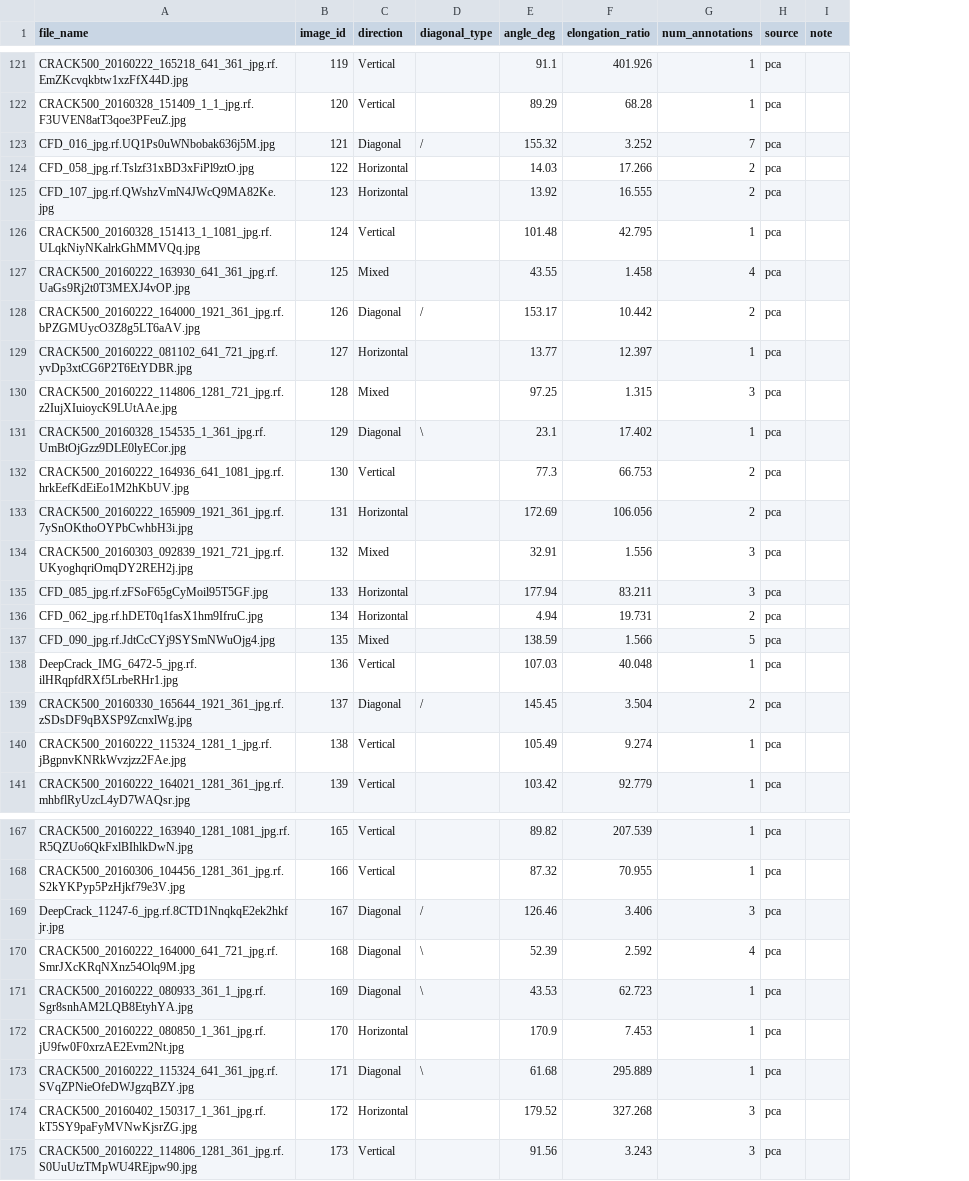
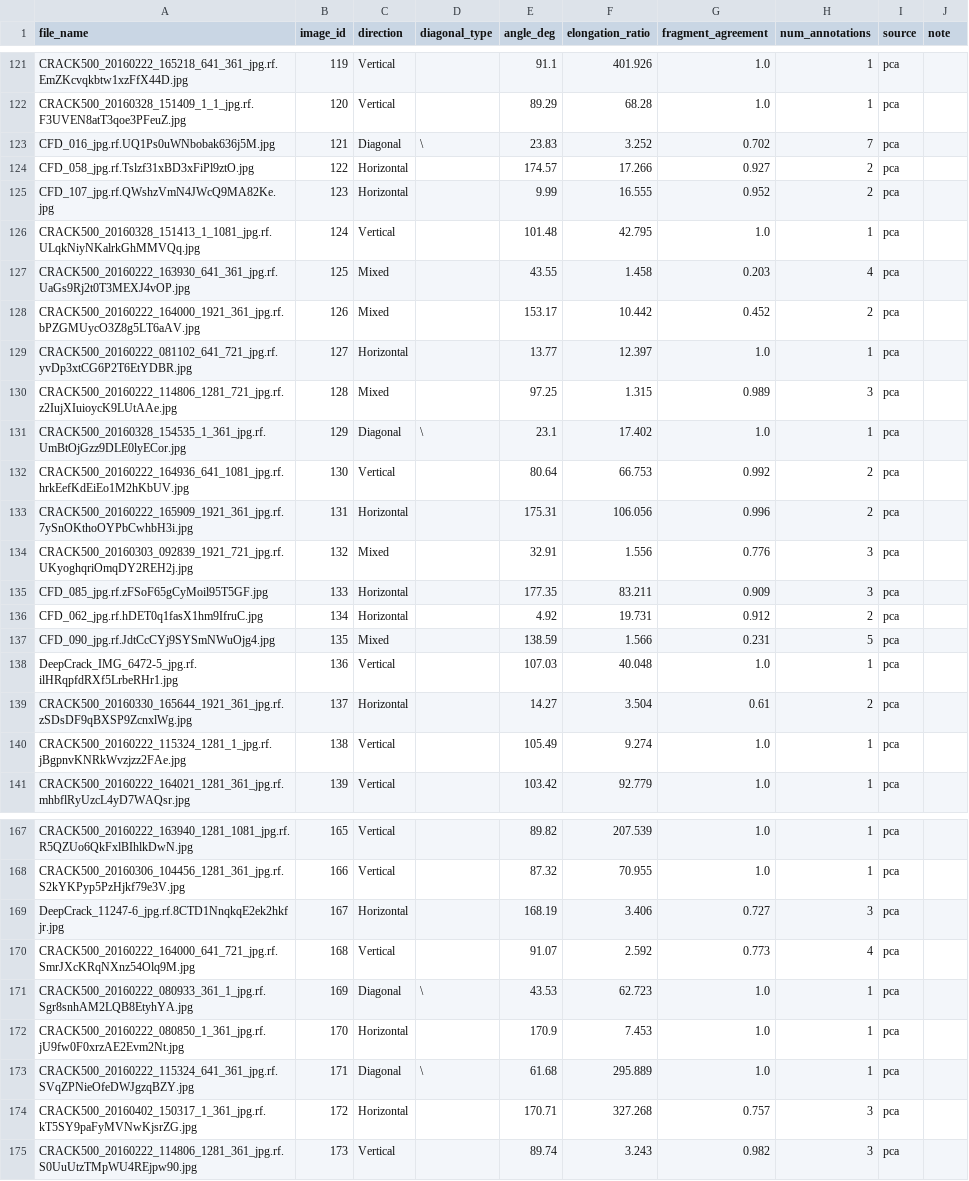
Before and after one commit to lestojas/segmentation, a CSV file: valid/_direction_labels.csv, drawn as a sheet; only a part is shown, gaps mark what is left out; the diff covers the shown part only; the diff names each change by its address in the sheet, - before the commit and + after, or states it on an @@ line.

```diff
--- a/valid/_direction_labels.csv
+++ b/valid/_direction_labels.csv
+column G (fragment_agreement), rows 121-141: 1.0 | 1.0 | 0.702 | 0.927 | 0.952 | 1.0 | 0.203 | 0.452 | 1.0 | 0.989 | 1.0 | 0.992 | 0.996 | 0.776 | 0.909 | 0.912 | 0.231 | 1.0 | 0.61 | 1.0 | 1.0; rows 167-175: 1.0 | 1.0 | 0.727 | 0.773 | 1.0 | 1.0 | 1.0 | 0.757 | 0.982
-D123 (diagonal_type): /
+D123 (diagonal_type): \
-E123 (angle_deg): 155.32
+E123 (angle_deg): 23.83
-E124 (angle_deg): 14.03
+E124 (angle_deg): 174.57
-E125 (angle_deg): 13.92
+E125 (angle_deg): 9.99
-C128 (direction): Diagonal
+C128 (direction): Mixed
-D128 (diagonal_type): /
+D128 (diagonal_type): (empty)
-E132 (angle_deg): 77.3
+E132 (angle_deg): 80.64
-E133 (angle_deg): 172.69
+E133 (angle_deg): 175.31
-E135 (angle_deg): 177.94
+E135 (angle_deg): 177.35
-E136 (angle_deg): 4.94
+E136 (angle_deg): 4.92
-C139 (direction): Diagonal
+C139 (direction): Horizontal
-D139 (diagonal_type): /
+D139 (diagonal_type): (empty)
-E139 (angle_deg): 145.45
+E139 (angle_deg): 14.27
-C169 (direction): Diagonal
+C169 (direction): Horizontal
-D169 (diagonal_type): /
+D169 (diagonal_type): (empty)
-E169 (angle_deg): 126.46
+E169 (angle_deg): 168.19
-C170 (direction): Diagonal
+C170 (direction): Vertical
-D170 (diagonal_type): \
+D170 (diagonal_type): (empty)
-E170 (angle_deg): 52.39
+E170 (angle_deg): 91.07
-E174 (angle_deg): 179.52
+E174 (angle_deg): 170.71
-E175 (angle_deg): 91.56
+E175 (angle_deg): 89.74
```
Also changed, not shown: 76 edited cells elsewhere in this file, train/_direction_labels.csv, 7 other files.
